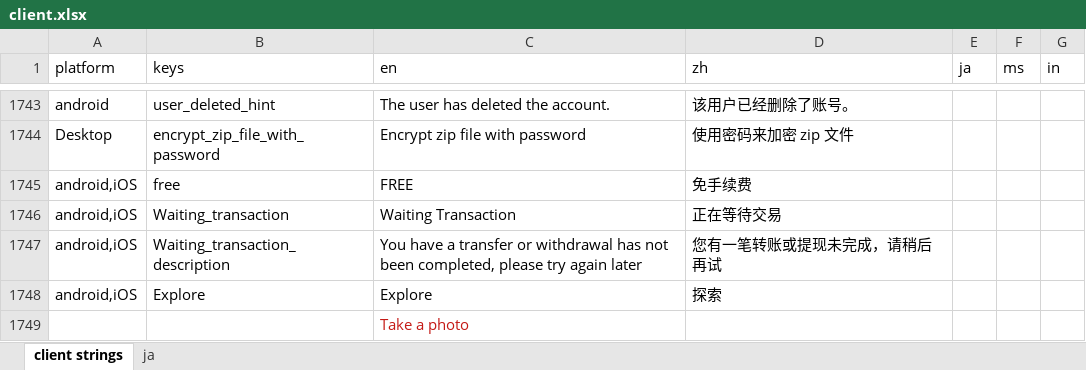
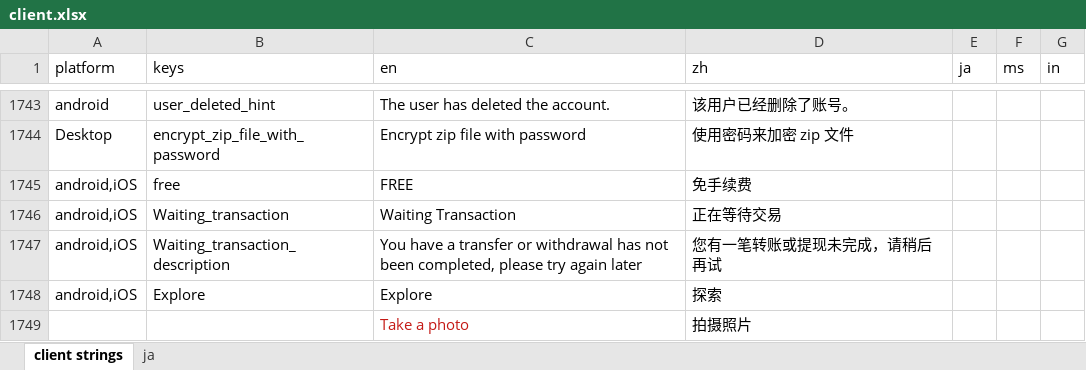
Before and after one commit to xingstarx/sync-google-sheet, an Excel workbook: client.xlsx, sheet client strings, drawn as a sheet; only a part is shown, gaps mark what is left out; values as stored, in another font and other column widths than the file's, no borders; charts and pictures and conditional formats not drawn; the diff names each change by its address in the sheet, - before the commit and + after, or states it on an @@ line.

Commit message:
update client.xlsx

```diff
--- a/client.xlsx (sheet client strings)
+++ b/client.xlsx (sheet client strings)
-D1749 (zh): (empty)
+D1749 (zh): 拍摄照片
```
